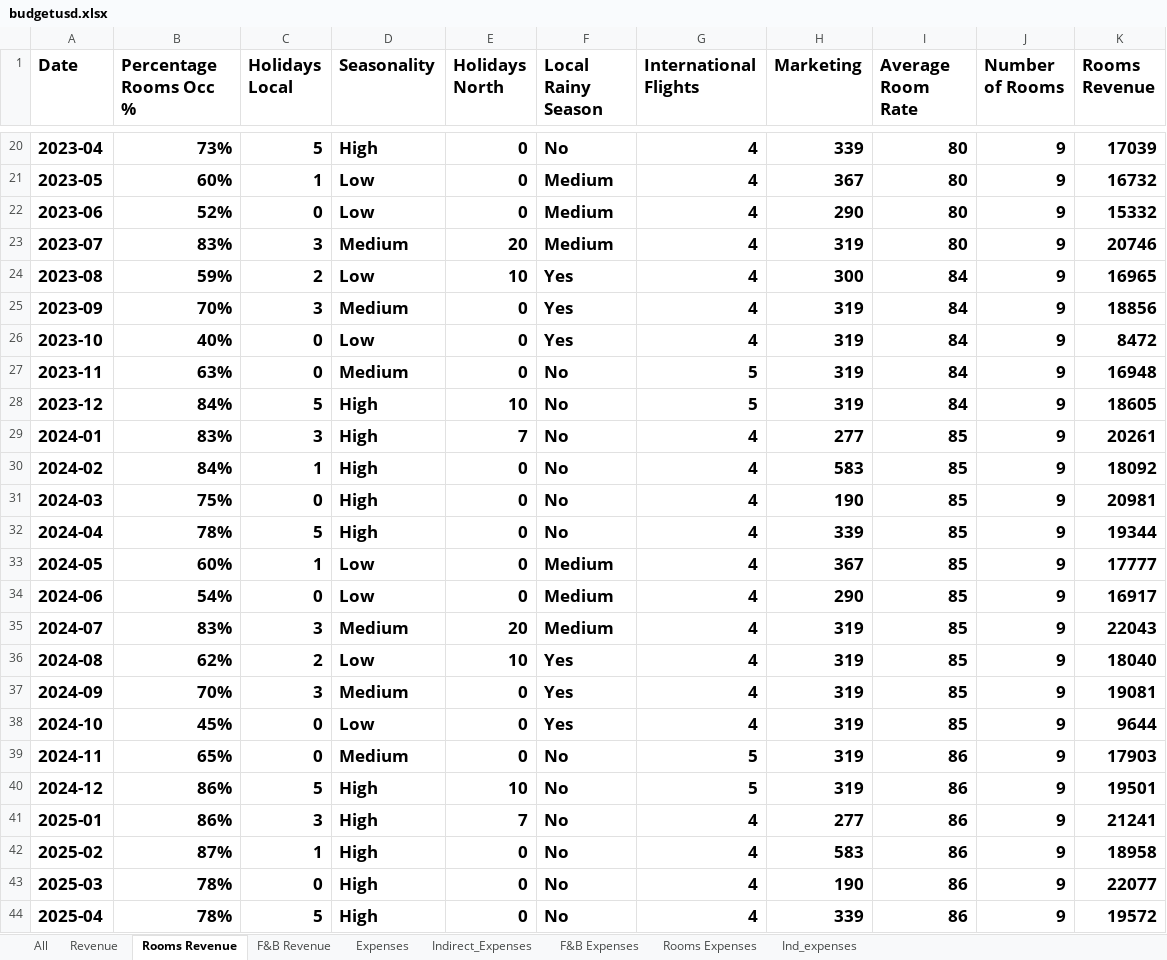
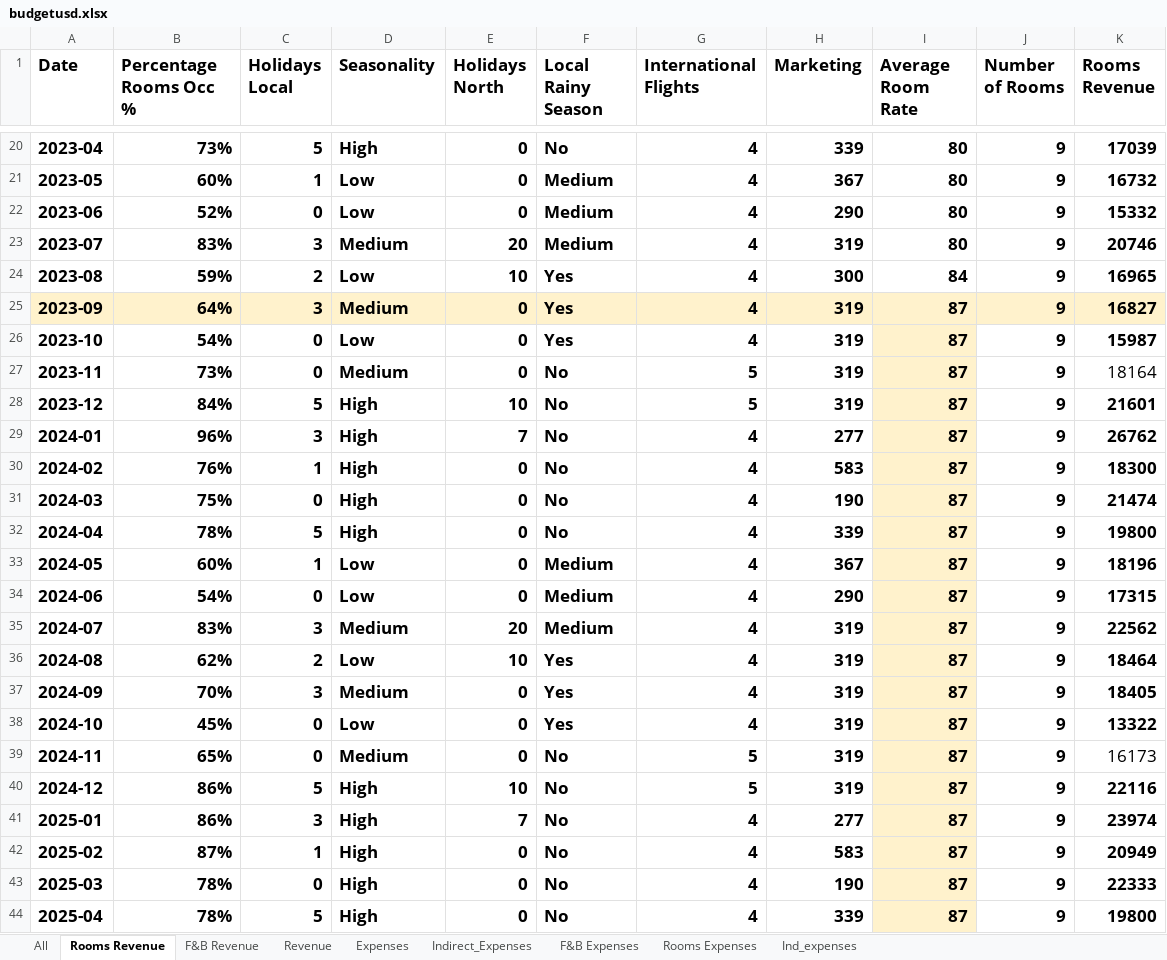
Before and after one commit to Danpr1984/hotelbudget, an Excel workbook: budgetusd.xlsx, sheet Rooms Revenue, drawn as a sheet; only a part is shown, gaps mark what is left out; values as stored, in another font and other column widths than the file's, no borders; the diff covers the shown part only; the diff names each change by its address in the sheet, - before the commit and + after, or states it on an @@ line.

```diff
--- a/budgetusd.xlsx (sheet Rooms Revenue)
+++ b/budgetusd.xlsx (sheet Rooms Revenue)
@@ sheet tab order changed: All | Rooms Revenue | F&B Revenue | Revenue | Expenses | Indirect_Expenses | F&B Expenses | Rooms Expenses | Ind_expenses @@
-A25:K25 fill: none
+A25:K25 fill: #FFF2CC
-B25 (Percentage Rooms Occ %): 70%
+B25 (Percentage Rooms Occ %): 64%
-I25:I28 (Average Room Rate): 84
+I25:I28 (Average Room Rate): 87
-K25 (Rooms Revenue): 18856
+K25 (Rooms Revenue): 16827
-B26 (Percentage Rooms Occ %): 40%
+B26 (Percentage Rooms Occ %): 54%
-I26:I44 fill: none
+I26:I44 fill: #FFF2CC
-K26 (Rooms Revenue): 8472
+K26 (Rooms Revenue): 15987
-B27 (Percentage Rooms Occ %): 63%
+B27 (Percentage Rooms Occ %): 73%
-K27 (Rooms Revenue): 16948
+K27 (Rooms Revenue): 18164
-K27 bold: on
+K27 bold: off
-K28 (Rooms Revenue): 18605
+K28 (Rooms Revenue): 21601
-B29 (Percentage Rooms Occ %): 83%
+B29 (Percentage Rooms Occ %): 96%
-I29:I38 (Average Room Rate): 85
+I29:I38 (Average Room Rate): 87
-K29 (Rooms Revenue): 20261
+K29 (Rooms Revenue): 26762
-B30 (Percentage Rooms Occ %): 84%
+B30 (Percentage Rooms Occ %): 76%
-K30 (Rooms Revenue): 18092
+K30 (Rooms Revenue): 18300
-K31 (Rooms Revenue): 20981
+K31 (Rooms Revenue): 21474
-K32 (Rooms Revenue): 19344
+K32 (Rooms Revenue): 19800
-K33 (Rooms Revenue): 17777
+K33 (Rooms Revenue): 18196
-K34 (Rooms Revenue): 16917
+K34 (Rooms Revenue): 17315
-K35 (Rooms Revenue): 22043
+K35 (Rooms Revenue): 22562
-K36 (Rooms Revenue): 18040
+K36 (Rooms Revenue): 18464
-K37 (Rooms Revenue): 19081
+K37 (Rooms Revenue): 18405
-K38 (Rooms Revenue): 9644
+K38 (Rooms Revenue): 13322
-I39:I44 (Average Room Rate): 86
+I39:I44 (Average Room Rate): 87
-K39 (Rooms Revenue): 17903
+K39 (Rooms Revenue): 16173
-K39 bold: on
+K39 bold: off
-K40 (Rooms Revenue): 19501
+K40 (Rooms Revenue): 22116
-K41 (Rooms Revenue): 21241
+K41 (Rooms Revenue): 23974
-K42 (Rooms Revenue): 18958
+K42 (Rooms Revenue): 20949
-K43 (Rooms Revenue): 22077
+K43 (Rooms Revenue): 22333
-K44 (Rooms Revenue): 19572
+K44 (Rooms Revenue): 19800
```
Also changed, not shown: 14 edited cells and cell formats elsewhere in this sheet, sheet Expenses, sheet All, sheet Revenue, sheet F&B Expenses, sheet Indirect_Expenses, sheet F&B Revenue, 1 more sheet, formulas that keep their value, 2 other files.
